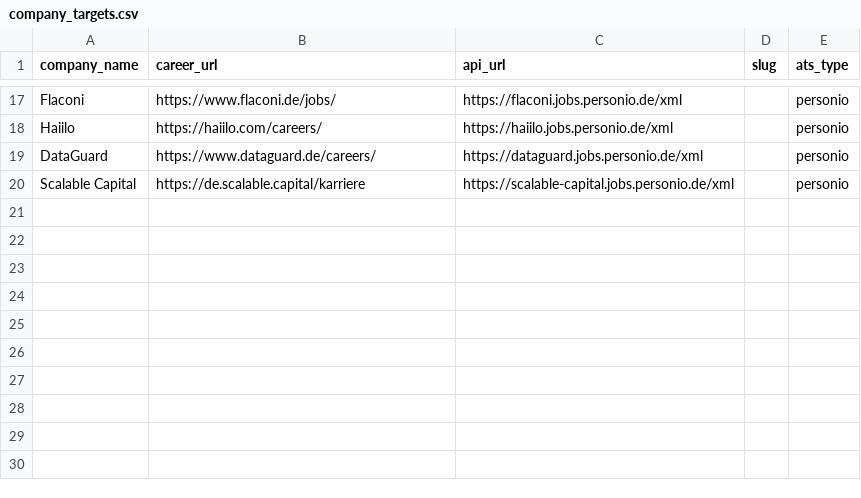
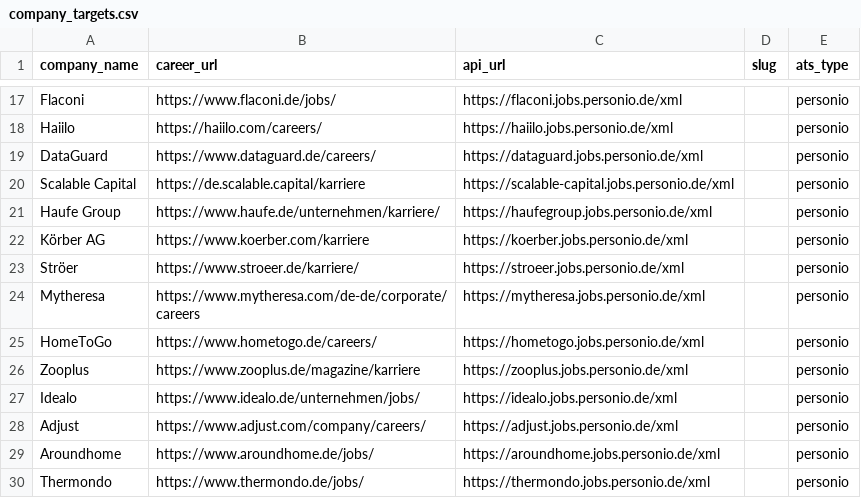
Before and after one commit to sahilgaji/job-interview-engine, a CSV file: config/company_targets.csv, drawn as a sheet; only a part is shown, gaps mark what is left out; the diff names each change by its address in the sheet, - before the commit and + after, or states it on an @@ line.

Commit message:
Update company_targets.csv

```diff
--- a/config/company_targets.csv
+++ b/config/company_targets.csv
+row 21: Haufe Group | https://www.haufe.de/unternehmen/karriere/ | https://haufegroup.jobs.personio.de/xml |  | personio
+row 22: Körber AG | https://www.koerber.com/karriere | https://koerber.jobs.personio.de/xml |  | personio
+row 23: Ströer | https://www.stroeer.de/karriere/ | https://stroeer.jobs.personio.de/xml |  | personio
+row 24: Mytheresa | https://www.mytheresa.com/de-de/corporate/careers | https://mytheresa.jobs.personio.de/xml |  | personio
+row 25: HomeToGo | https://www.hometogo.de/careers/ | https://hometogo.jobs.personio.de/xml |  | personio
+row 26: Zooplus | https://www.zooplus.de/magazine/karriere | https://zooplus.jobs.personio.de/xml |  | personio
+row 27: Idealo | https://www.idealo.de/unternehmen/jobs/ | https://idealo.jobs.personio.de/xml |  | personio
+row 28: Adjust | https://www.adjust.com/company/careers/ | https://adjust.jobs.personio.de/xml |  | personio
+row 29: Aroundhome | https://www.aroundhome.de/jobs/ | https://aroundhome.jobs.personio.de/xml |  | personio
+row 30: Thermondo | https://www.thermondo.de/jobs/ | https://thermondo.jobs.personio.de/xml |  | personio
```
